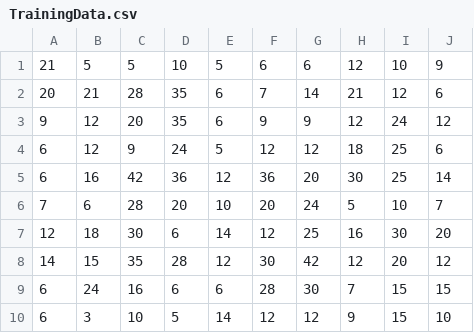
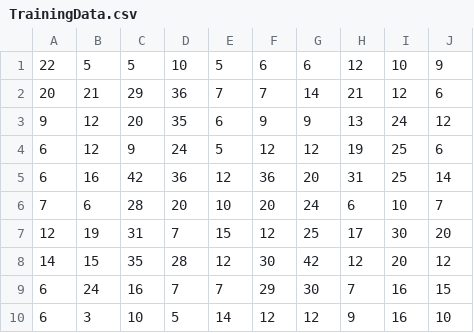
Before and after one commit to FinnBoyle/BattleshipGame, a CSV file: TrainingData.csv, drawn as a sheet.

```diff
--- a/TrainingData.csv
+++ b/TrainingData.csv
@@ -1,10 +1,10 @@
-21,5,5,10,5,6,6,12,10,9
-20,21,28,35,6,7,14,21,12,6
-9,12,20,35,6,9,9,12,24,12
-6,12,9,24,5,12,12,18,25,6
-6,16,42,36,12,36,20,30,25,14
-7,6,28,20,10,20,24,5,10,7
-12,18,30,6,14,12,25,16,30,20
+22,5,5,10,5,6,6,12,10,9
+20,21,29,36,7,7,14,21,12,6
+9,12,20,35,6,9,9,13,24,12
+6,12,9,24,5,12,12,19,25,6
+6,16,42,36,12,36,20,31,25,14
+7,6,28,20,10,20,24,6,10,7
+12,19,31,7,15,12,25,17,30,20
 14,15,35,28,12,30,42,12,20,12
-6,24,16,6,6,28,30,7,15,15
-6,3,10,5,14,12,12,9,15,10
+6,24,16,7,7,29,30,7,16,15
+6,3,10,5,14,12,12,9,16,10
```
Also changed, not shown: 2 other files.
